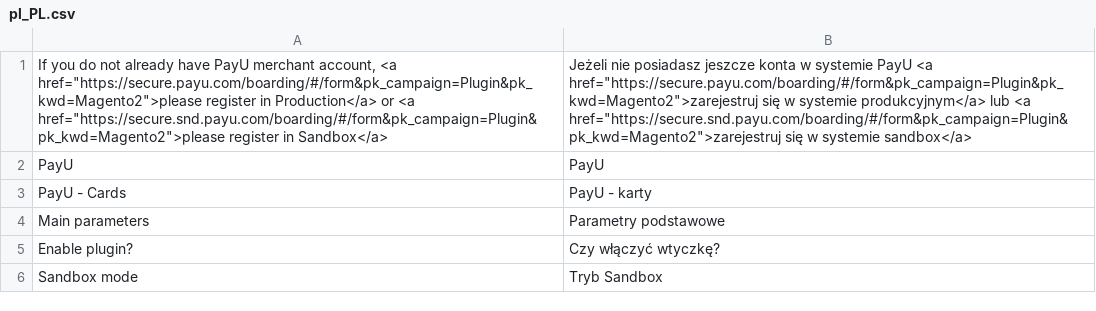
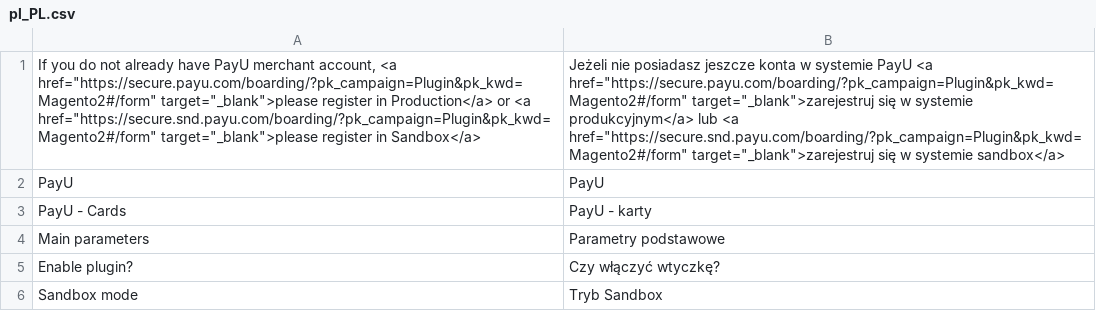
Before and after one commit to PayU-EMEA/plugin_magento_2, a CSV file: i18n/pl_PL.csv, drawn as a sheet; only a part is shown; the diff names each change by its address in the sheet, - before the commit and + after, or states it on an @@ line.

```diff
--- a/i18n/pl_PL.csv
+++ b/i18n/pl_PL.csv
-A1: …account, <a href="https://secure.payu.com/boarding/#/form&pk_campaign=Plugin&pk_kwd=Magento2">please register in Production</a> or <a href="https://secure.snd.payu.com/boarding/#/form&pk_campaign=Plugin&pk_kwd=Magento2">please register in…
+A1: …account, <a href="https://secure.payu.com/boarding/?pk_campaign=Plugin&pk_kwd=Magento2#/form" target="_blank">please register in Production</a> or <a href="https://secure.snd.payu.com/boarding/?pk_campaign=Plugin&pk_kwd=Magento2#/form" target="_blank">please register in…
-B1: …PayU <a href="https://secure.payu.com/boarding/#/form&pk_campaign=Plugin&pk_kwd=Magento2">zarejestruj się w systemie produkcyjnym</a> lub <a href="https://secure.snd.payu.com/boarding/#/form&pk_campaign=Plugin&pk_kwd=Magento2">zarejestruj się w…
+B1: …PayU <a href="https://secure.payu.com/boarding/?pk_campaign=Plugin&pk_kwd=Magento2#/form" target="_blank">zarejestruj się w systemie produkcyjnym</a> lub <a href="https://secure.snd.payu.com/boarding/?pk_campaign=Plugin&pk_kwd=Magento2#/form" target="_blank">zarejestruj się w…
```
Also changed, not shown: 2 other files.
